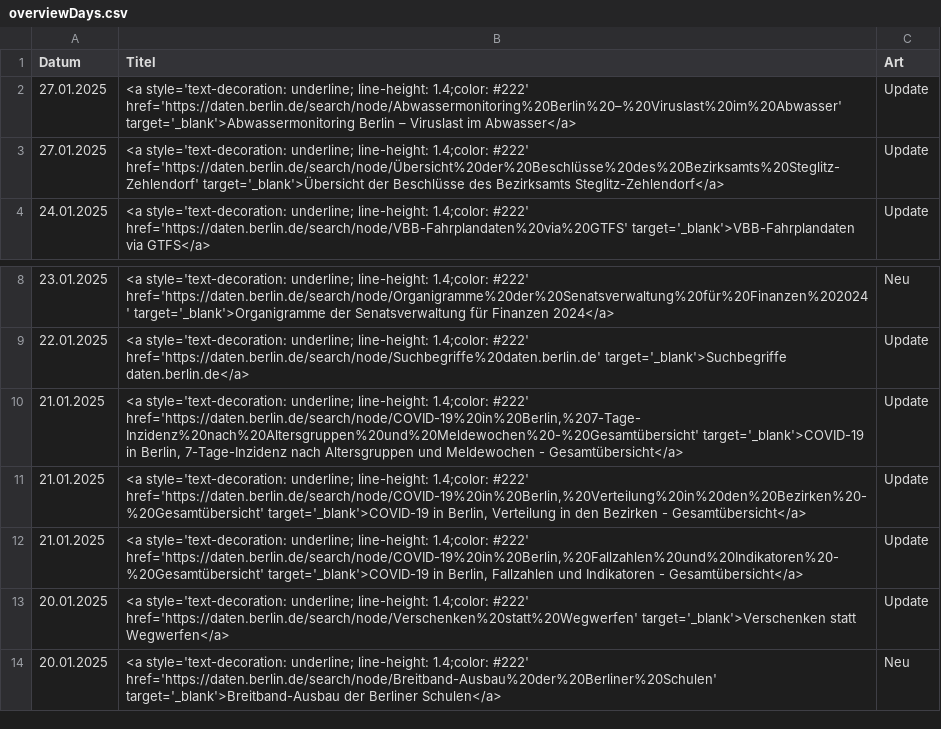
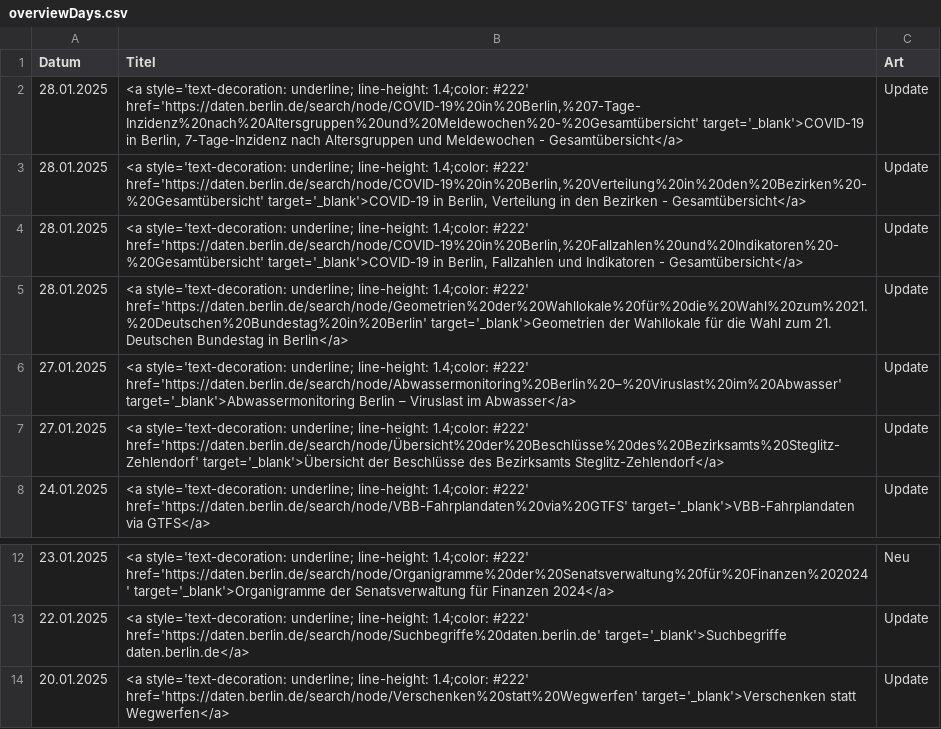
Before and after one commit to technologiestiftung/odis-opendata-vis, a CSV file: data/overviewDays.csv, drawn as a sheet; only a part is shown, gaps mark what is left out; the shorter side is filled out with more unchanged rows.

```diff
--- a/data/overviewDays.csv
+++ b/data/overviewDays.csv
@@ -1,2 +1,6 @@
 Datum,Titel,Art
+28.01.2025,"<a style='text-decoration: underline; line-height: 1.4;color: #222' href='https://daten.berlin.de/search/node/COVID-19%20in%20Berlin,%207-Tage-Inzidenz%20nach%20Altersgruppen%20und%20Meldewochen%20-%20Gesamtübersicht' target='_blank'>COVID-19 in Berlin, 7-Tage-Inzidenz nach Altersgruppen und Meldewochen - Gesamtübersicht</a>",Update
+28.01.2025,"<a style='text-decoration: underline; line-height: 1.4;color: #222' href='https://daten.berlin.de/search/node/COVID-19%20in%20Berlin,%20Verteilung%20in%20den%20Bezirken%20-%20Gesamtübersicht' target='_blank'>COVID-19 in Berlin, Verteilung in den Bezirken - Gesamtübersicht</a>",Update
+28.01.2025,"<a style='text-decoration: underline; line-height: 1.4;color: #222' href='https://daten.berlin.de/search/node/COVID-19%20in%20Berlin,%20Fallzahlen%20und%20Indikatoren%20-%20Gesamtübersicht' target='_blank'>COVID-19 in Berlin, Fallzahlen und Indikatoren - Gesamtübersicht</a>",Update
+28.01.2025,<a style='text-decoration: underline; line-height: 1.4;color: #222' href='https://daten.berlin.de/search/node/Geometrien%20der%20Wahllokale%20für%20die%20Wahl%20zum%2021.%20Deutschen%20Bundestag%20in%20Berlin' target='_blank'>Geometrien der Wahllokale für die Wahl zum 21. Deutschen Bundestag in Berlin</a>,Update
 27.01.2025,<a style='text-decoration: underline; line-height: 1.4;color: #222' href='https://daten.berlin.de/search/node/Abwassermonitoring%20Berlin%20–%20Viruslast%20im%20Abwasser' target='_blank'>Abwassermonitoring Berlin – Viruslast im Abwasser</a>,Update
@@ -9,5 +13,2 @@ Datum,Titel,Art
 22.01.2025,<a style='text-decoration: underline; line-height: 1.4;color: #222' href='https://daten.berlin.de/search/node/Suchbegriffe%20daten.berlin.de' target='_blank'>Suchbegriffe daten.berlin.de</a>,Update
-21.01.2025,"<a style='text-decoration: underline; line-height: 1.4;color: #222' href='https://daten.berlin.de/search/node/COVID-19%20in%20Berlin,%207-Tage-Inzidenz%20nach%20Altersgruppen%20und%20Meldewochen%20-%20Gesamtübersicht' target='_blank'>COVID-19 in Berlin, 7-Tage-Inzidenz nach Altersgruppen und Meldewochen - Gesamtübersicht</a>",Update
-21.01.2025,"<a style='text-decoration: underline; line-height: 1.4;color: #222' href='https://daten.berlin.de/search/node/COVID-19%20in%20Berlin,%20Verteilung%20in%20den%20Bezirken%20-%20Gesamtübersicht' target='_blank'>COVID-19 in Berlin, Verteilung in den Bezirken - Gesamtübersicht</a>",Update
-21.01.2025,"<a style='text-decoration: underline; line-height: 1.4;color: #222' href='https://daten.berlin.de/search/node/COVID-19%20in%20Berlin,%20Fallzahlen%20und%20Indikatoren%20-%20Gesamtübersicht' target='_blank'>COVID-19 in Berlin, Fallzahlen und Indikatoren - Gesamtübersicht</a>",Update
 20.01.2025,<a style='text-decoration: underline; line-height: 1.4;color: #222' href='https://daten.berlin.de/search/node/Verschenken%20statt%20Wegwerfen' target='_blank'>Verschenken statt Wegwerfen</a>,Update
```
Also changed, not shown: 1 other file.
